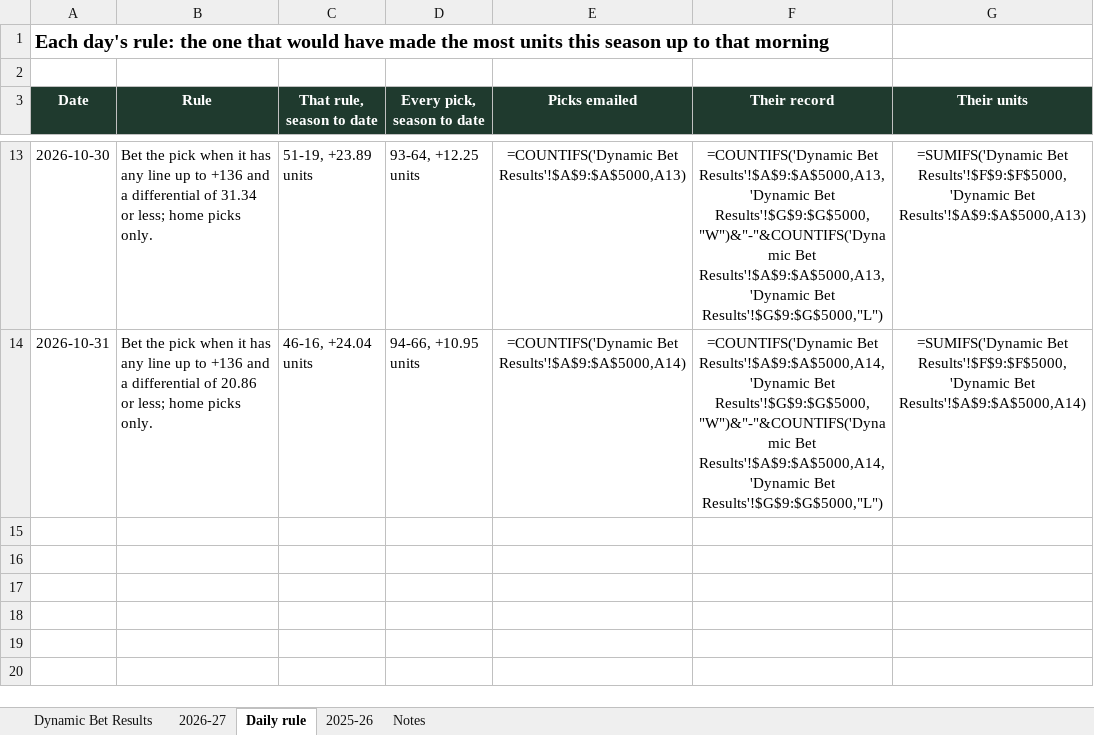
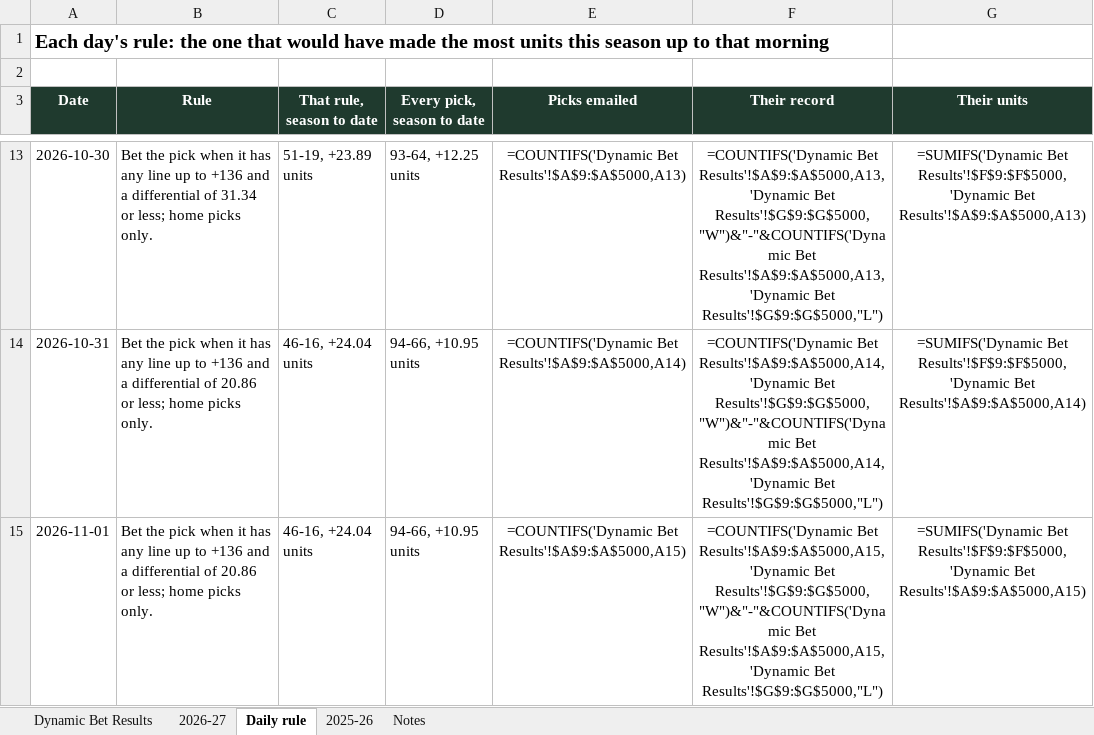
Before and after one commit to starsviz/starsviz.github.io, an Excel workbook: team_score_picks.xlsx, sheet Daily rule, drawn as a sheet; only a part is shown, gaps mark what is left out; values as stored, in another font and other column widths than the file's, no borders; formulas without a stored value are shown as written; conditional formats not drawn; the diff names each change by its address in the sheet, - before the commit and + after, or states it on an @@ line.

```diff
--- a/team_score_picks.xlsx (sheet Daily rule)
+++ b/team_score_picks.xlsx (sheet Daily rule)
+row 15: 2026-11-01 | Bet the pick when it has any line up to +136 and a differential of 20.86 or less; home picks only. | 46-16, +24.04 units | 94-66, +10.95 units | =COUNTIFS('Dynamic Bet Results'!$A$9:$A$5000,A15) | =COUNTIFS('Dynamic Bet Results'!$A$9:$A$5000,A15,'Dynamic Bet Results'!$G$9:$G$5000,"W")&"-"&COUNTIFS('Dynamic Bet Results'!$A$9:$A$5000,A15,'Dynamic Bet Results'!$G$9:$G$5000,"L") | =SUMIFS('Dynamic Bet Results'!$F$9:$F$5000,'Dynamic Bet Results'!$A$9:$A$5000,A15)
```
Also changed, not shown: sheet 2026-27, sheet Notes, 3 other files.
